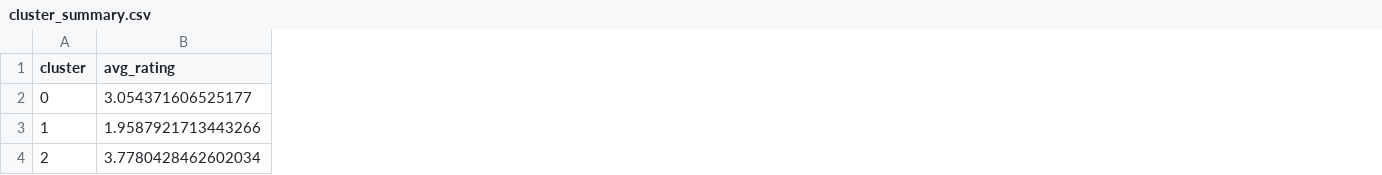
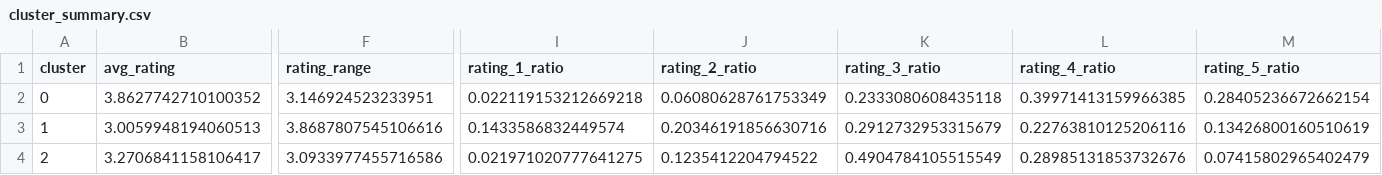
Before and after one commit to aaronhhc/ML-2026, a CSV file: FinalProject/data/processed/cluster_summary.csv, drawn as a sheet; only a part is shown, gaps mark what is left out; the diff covers the shown part only; the diff names each change by its address in the sheet, - before the commit and + after, or states it on an @@ line.

Commit message:
Improve Netflix clustering pipeline for V2

```diff
--- a/FinalProject/data/processed/cluster_summary.csv
+++ b/FinalProject/data/processed/cluster_summary.csv
+column F (rating_range), rows 2-4: 3.146924523233951 | 3.8687807545106616 | 3.0933977455716586
+column I (rating_1_ratio), rows 2-4: 0.022119153212669218 | 0.1433586832449574 | 0.021971020777641275
+column J (rating_2_ratio), rows 2-4: 0.06080628761753349 | 0.20346191856630716 | 0.1235412204794522
+column K (rating_3_ratio), rows 2-4: 0.2333080608435118 | 0.2912732953315679 | 0.4904784105515549
+column L (rating_4_ratio), rows 2-4: 0.39971413159966385 | 0.22763810125206116 | 0.28985131853732676
+column M (rating_5_ratio), rows 2-4: 0.28405236672662154 | 0.13426800160510619 | 0.07415802965402479
-B2 (avg_rating): 3.054371606525177
+B2 (avg_rating): 3.8627742710100352
-B3 (avg_rating): 1.9587921713443266
+B3 (avg_rating): 3.0059948194060513
-B4 (avg_rating): 3.7780428462602034
+B4 (avg_rating): 3.2706841158106417
```
Also changed, not shown: 24 edited cells elsewhere in this file, FinalProject/data/processed/k_selection_results.csv, 11 other files.
